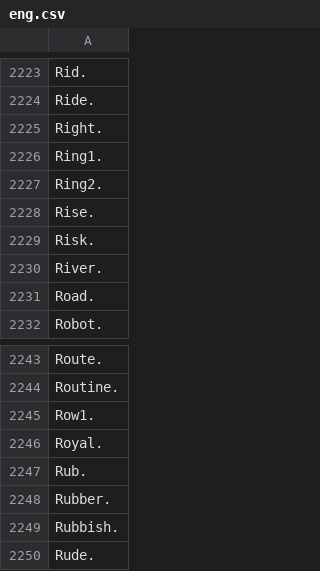
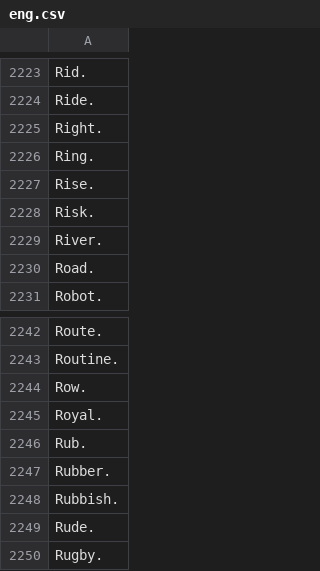
Before and after one commit to ahmedtfox/english-vocabulary-revision, a CSV file: eng.csv, drawn as a sheet; only a part is shown, gaps mark what is left out; the shorter side is filled out with more unchanged rows.

```diff
--- a/eng.csv
+++ b/eng.csv
@@ -2225,4 +2225,3 @@ Ride.
 Right.
-Ring1.
-Ring2.
+Ring.
 Rise.
@@ -2244,3 +2243,3 @@ Route.
 Routine.
-Row1.
+Row.
 Royal.
```
Also changed, not shown: 2 other files.
